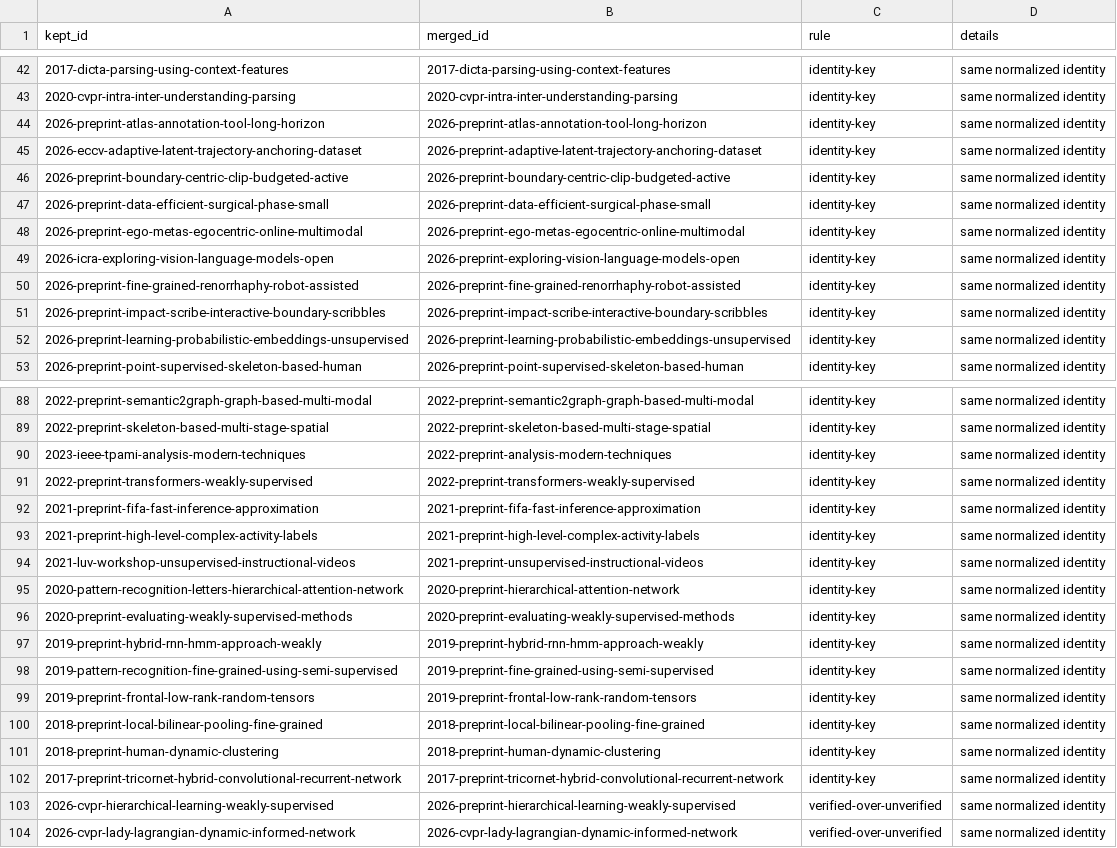
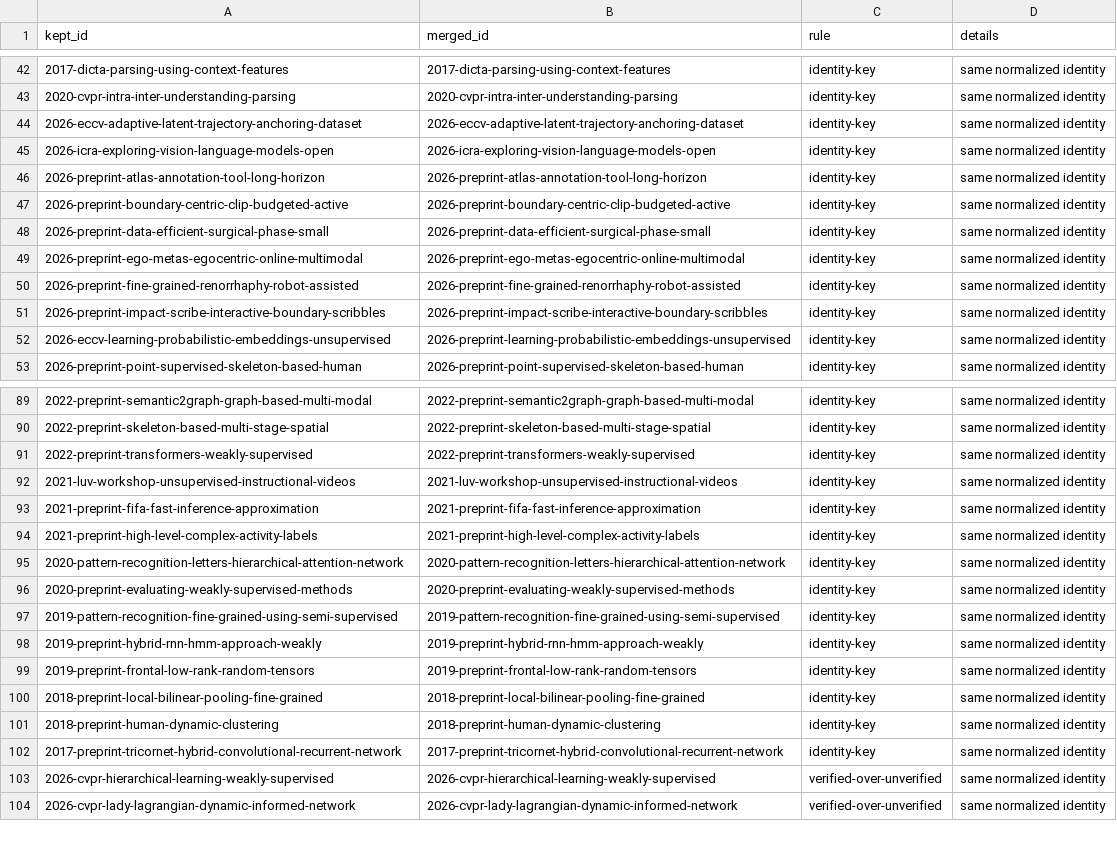
Before and after one commit to flying05/awesome-action-segmentation, a CSV file: logs/duplicate_report.csv, drawn as a sheet; only a part is shown, gaps mark what is left out; the diff covers the shown part only.

```diff
--- a/logs/duplicate_report.csv
+++ b/logs/duplicate_report.csv
@@ -43,4 +43,5 @@ kept_id,merged_id,rule,details
 2020-cvpr-intra-inter-understanding-parsing,2020-cvpr-intra-inter-understanding-parsing,identity-key,same normalized identity
+2026-eccv-adaptive-latent-trajectory-anchoring-dataset,2026-eccv-adaptive-latent-trajectory-anchoring-dataset,identity-key,same normalized identity
+2026-icra-exploring-vision-language-models-open,2026-icra-exploring-vision-language-models-open,identity-key,same normalized identity
 2026-preprint-atlas-annotation-tool-long-horizon,2026-preprint-atlas-annotation-tool-long-horizon,identity-key,same normalized identity
-2026-eccv-adaptive-latent-trajectory-anchoring-dataset,2026-preprint-adaptive-latent-trajectory-anchoring-dataset,identity-key,same normalized identity
 2026-preprint-boundary-centric-clip-budgeted-active,2026-preprint-boundary-centric-clip-budgeted-active,identity-key,same normalized identity
@@ -48,6 +49,5 @@ kept_id,merged_id,rule,details
 2026-preprint-ego-metas-egocentric-online-multimodal,2026-preprint-ego-metas-egocentric-online-multimodal,identity-key,same normalized identity
-2026-icra-exploring-vision-language-models-open,2026-preprint-exploring-vision-language-models-open,identity-key,same normalized identity
 2026-preprint-fine-grained-renorrhaphy-robot-assisted,2026-preprint-fine-grained-renorrhaphy-robot-assisted,identity-key,same normalized identity
 2026-preprint-impact-scribe-interactive-boundary-scribbles,2026-preprint-impact-scribe-interactive-boundary-scribbles,identity-key,same normalized identity
-2026-preprint-learning-probabilistic-embeddings-unsupervised,2026-preprint-learning-probabilistic-embeddings-unsupervised,identity-key,same normalized identity
+2026-eccv-learning-probabilistic-embeddings-unsupervised,2026-preprint-learning-probabilistic-embeddings-unsupervised,identity-key,same normalized identity
 2026-preprint-point-supervised-skeleton-based-human,2026-preprint-point-supervised-skeleton-based-human,identity-key,same normalized identity
@@ -89,11 +90,10 @@ kept_id,merged_id,rule,details
 2022-preprint-skeleton-based-multi-stage-spatial,2022-preprint-skeleton-based-multi-stage-spatial,identity-key,same normalized identity
-2023-ieee-tpami-analysis-modern-techniques,2022-preprint-analysis-modern-techniques,identity-key,same normalized identity
 2022-preprint-transformers-weakly-supervised,2022-preprint-transformers-weakly-supervised,identity-key,same normalized identity
+2021-luv-workshop-unsupervised-instructional-videos,2021-luv-workshop-unsupervised-instructional-videos,identity-key,same normalized identity
 2021-preprint-fifa-fast-inference-approximation,2021-preprint-fifa-fast-inference-approximation,identity-key,same normalized identity
 2021-preprint-high-level-complex-activity-labels,2021-preprint-high-level-complex-activity-labels,identity-key,same normalized identity
-2021-luv-workshop-unsupervised-instructional-videos,2021-preprint-unsupervised-instructional-videos,identity-key,same normalized identity
-2020-pattern-recognition-letters-hierarchical-attention-network,2020-preprint-hierarchical-attention-network,identity-key,same normalized identity
+2020-pattern-recognition-letters-hierarchical-attention-network,2020-pattern-recognition-letters-hierarchical-attention-network,identity-key,same normalized identity
 2020-preprint-evaluating-weakly-supervised-methods,2020-preprint-evaluating-weakly-supervised-methods,identity-key,same normalized identity
+2019-pattern-recognition-fine-grained-using-semi-supervised,2019-pattern-recognition-fine-grained-using-semi-supervised,identity-key,same normalized identity
 2019-preprint-hybrid-rnn-hmm-approach-weakly,2019-preprint-hybrid-rnn-hmm-approach-weakly,identity-key,same normalized identity
-2019-pattern-recognition-fine-grained-using-semi-supervised,2019-preprint-fine-grained-using-semi-supervised,identity-key,same normalized identity
 2019-preprint-frontal-low-rank-random-tensors,2019-preprint-frontal-low-rank-random-tensors,identity-key,same normalized identity
@@ -102,3 +102,3 @@ kept_id,merged_id,rule,details
 2017-preprint-tricornet-hybrid-convolutional-recurrent-network,2017-preprint-tricornet-hybrid-convolutional-recurrent-network,identity-key,same normalized identity
-2026-cvpr-hierarchical-learning-weakly-supervised,2026-preprint-hierarchical-learning-weakly-supervised,verified-over-unverified,same normalized identity
+2026-cvpr-hierarchical-learning-weakly-supervised,2026-cvpr-hierarchical-learning-weakly-supervised,verified-over-unverified,same normalized identity
 2026-cvpr-lady-lagrangian-dynamic-informed-network,2026-cvpr-lady-lagrangian-dynamic-informed-network,verified-over-unverified,same normalized identity
```
Also changed, not shown: 3 added rows, 2 removed rows and 7 edited cells elsewhere in this file, data/papers.csv, 20 other files.
